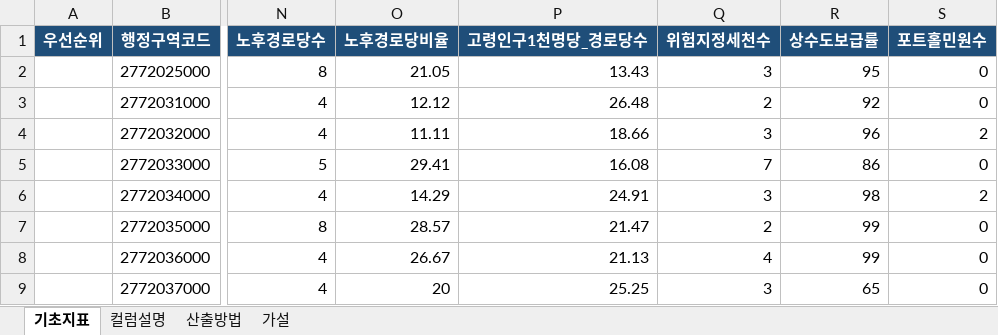
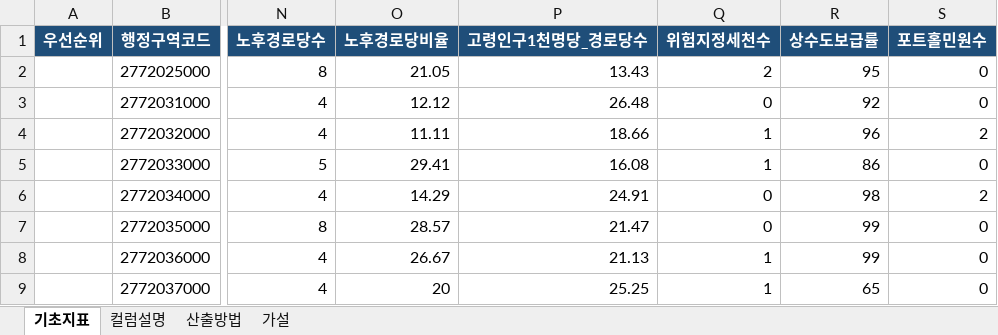
Before and after one commit to nahcub/gunwi, an Excel workbook: outputs/군위군_시설관리우선지역_기초지표_2025.xlsx, sheet 기초지표, drawn as a sheet; only a part is shown, gaps mark what is left out; values as stored, in another font and other column widths than the file's, no borders; the diff names each change by its address in the sheet, - before the commit and + after, or states it on an @@ line.

```diff
--- a/outputs/군위군_시설관리우선지역_기초지표_2025.xlsx (sheet 기초지표)
+++ b/outputs/군위군_시설관리우선지역_기초지표_2025.xlsx (sheet 기초지표)
-Q2 (위험지정세천수): 3
+Q2 (위험지정세천수): 2
-Q3 (위험지정세천수): 2
+Q3 (위험지정세천수): 0
-Q4 (위험지정세천수): 3
+Q4 (위험지정세천수): 1
-Q5 (위험지정세천수): 7
+Q5 (위험지정세천수): 1
-Q6 (위험지정세천수): 3
+Q6 (위험지정세천수): 0
-Q7 (위험지정세천수): 2
+Q7 (위험지정세천수): 0
-Q8 (위험지정세천수): 4
+Q8 (위험지정세천수): 1
-Q9 (위험지정세천수): 3
+Q9 (위험지정세천수): 1
```
Also changed, not shown: sheet 산출방법, 17 other files.
